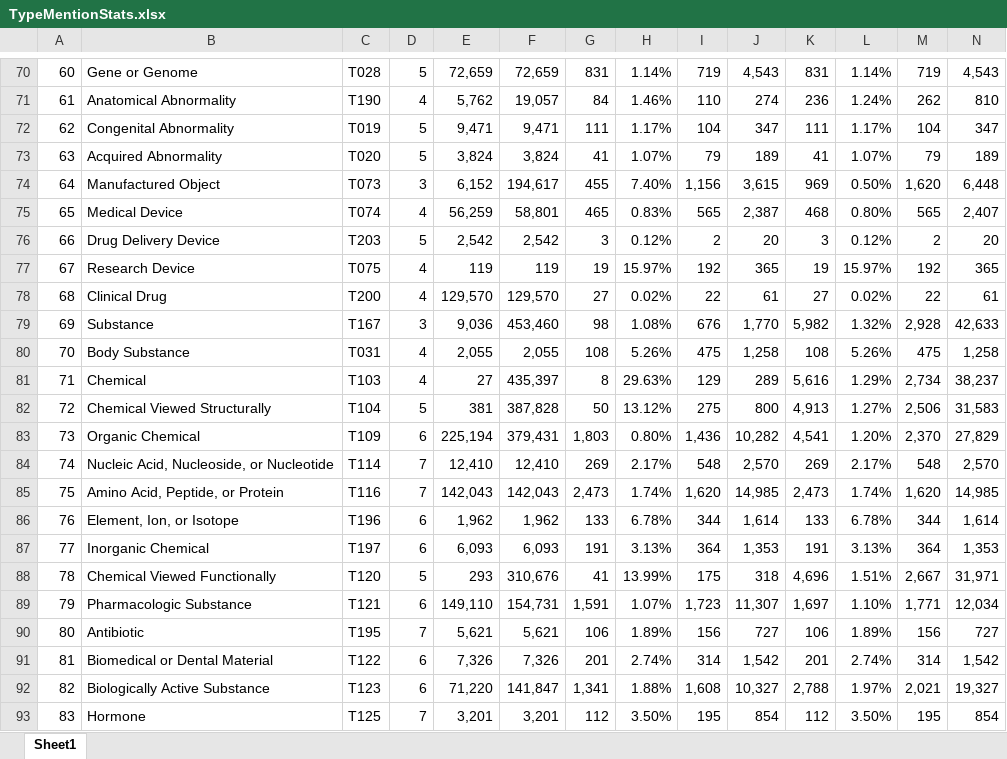
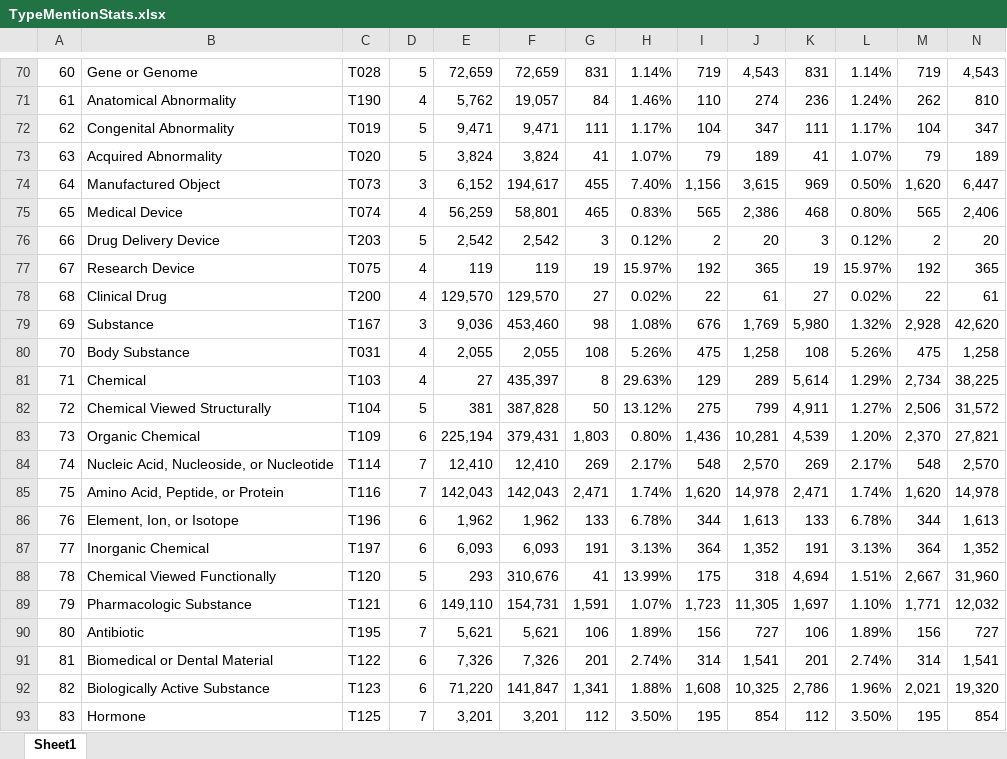
Before and after one commit to chanzuckerberg/MedMentions, an Excel workbook: full/stats/TypeMentionStats.xlsx, sheet Sheet1, drawn as a sheet; only a part is shown, gaps mark what is left out; values as stored, in another font and other column widths than the file's, no borders; the diff covers the shown part only; the diff names each change by its address in the sheet, - before the commit and + after, or states it on an @@ line.

Commit message:
Corrected version of full corpus data to remove null-span mentions, and corresponding stats and descriptions. Added ST21pv subset corpus.

```diff
--- a/full/stats/TypeMentionStats.xlsx (sheet Sheet1)
+++ b/full/stats/TypeMentionStats.xlsx (sheet Sheet1)
-N74: 6,448
+N74: 6,447
-J75: 2,387
+J75: 2,386
-N75: 2,407
+N75: 2,406
-J79: 1,770
+J79: 1,769
-K79: 5,982
+K79: 5,980
-N79: 42,633
+N79: 42,620
-K81: 5,616
+K81: 5,614
-N81: 38,237
+N81: 38,225
-J82: 800
+J82: 799
-K82: 4,913
+K82: 4,911
-N82: 31,583
+N82: 31,572
-J83: 10,282
+J83: 10,281
-K83: 4,541
+K83: 4,539
-N83: 27,829
+N83: 27,821
-G85: 2,473
+G85: 2,471
-J85: 14,985
+J85: 14,978
-K85: 2,473
+K85: 2,471
-N85: 14,985
+N85: 14,978
-J86: 1,614
+J86: 1,613
-N86: 1,614
+N86: 1,613
-J87: 1,353
+J87: 1,352
-N87: 1,353
+N87: 1,352
-K88: 4,696
+K88: 4,694
-N88: 31,971
+N88: 31,960
-J89: 11,307
+J89: 11,305
-N89: 12,034
+N89: 12,032
-J91: 1,542
+J91: 1,541
-N91: 1,542
+N91: 1,541
-J92: 10,327
+J92: 10,325
-K92: 2,788
+K92: 2,786
-L92: 1.97%
+L92: 1.96%
-N92: 19,327
+N92: 19,320
```
Also changed, not shown: 107 edited cells elsewhere in this sheet, 4 other files.
